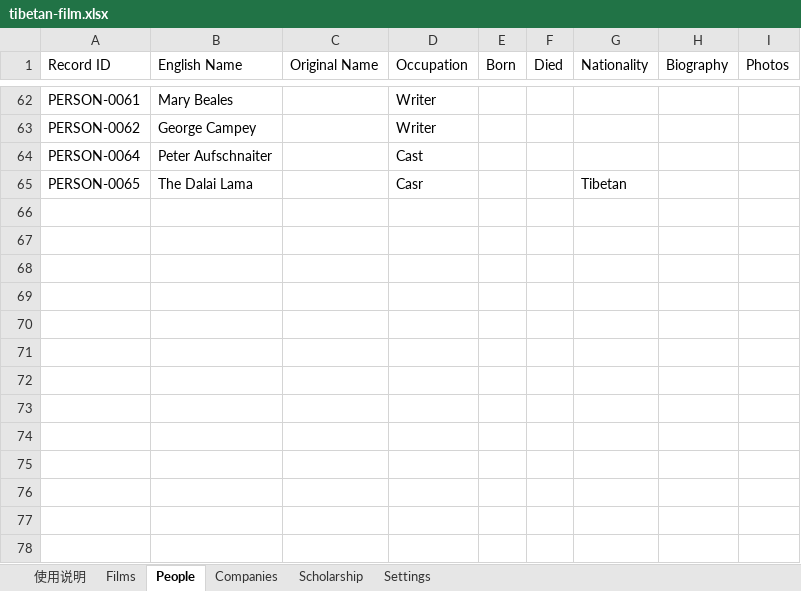
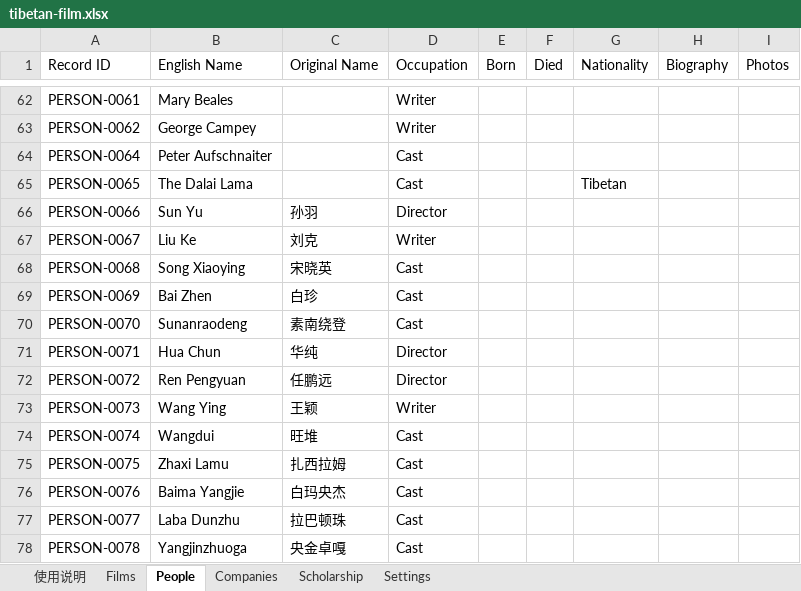
Before and after one commit to skyejuacct/tibetan-film-archive, an Excel workbook: data/tibetan-film.xlsx, sheet People, drawn as a sheet; only a part is shown, gaps mark what is left out; values as stored, in another font and other column widths than the file's, no borders; the diff names each change by its address in the sheet, - before the commit and + after, or states it on an @@ line.

```diff
--- a/data/tibetan-film.xlsx (sheet People)
+++ b/data/tibetan-film.xlsx (sheet People)
-D65 (Occupation): Casr
+D65 (Occupation): Cast
+row 66: PERSON-0066 | Sun Yu | 孙羽 | Director
+row 67: PERSON-0067 | Liu Ke | 刘克 | Writer
+row 68: PERSON-0068 | Song Xiaoying | 宋晓英 | Cast
+row 69: PERSON-0069 | Bai Zhen | 白珍 | Cast
+row 70: PERSON-0070 | Sunanraodeng | 素南绕登 | Cast
+row 71: PERSON-0071 | Hua Chun | 华纯 | Director
+row 72: PERSON-0072 | Ren Pengyuan | 任鹏远 | Director
+row 73: PERSON-0073 | Wang Ying | 王颖 | Writer
+row 74: PERSON-0074 | Wangdui | 旺堆 | Cast
+row 75: PERSON-0075 | Zhaxi Lamu | 扎西拉姆 | Cast
+row 76: PERSON-0076 | Baima Yangjie | 白玛央杰 | Cast
+row 77: PERSON-0077 | Laba Dunzhu | 拉巴顿珠 | Cast
+row 78: PERSON-0078 | Yangjinzhuoga | 央金卓嘎 | Cast
```
Also changed, not shown: sheet Films, sheet Companies.
